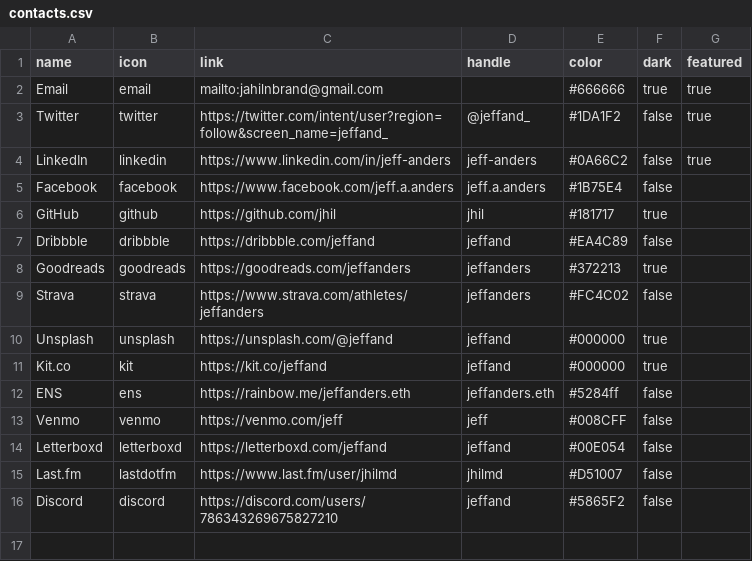
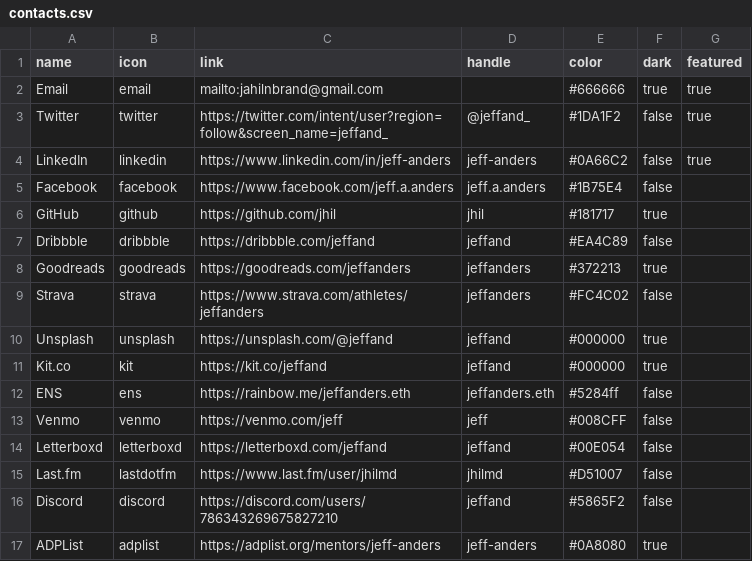
Before and after one commit to jhil/jeffanders-2022, a CSV file: _data/contacts.csv, drawn as a sheet.

```diff
--- a/_data/contacts.csv
+++ b/_data/contacts.csv
@@ -16 +16,2 @@ Last.fm,lastdotfm,https://www.last.fm/user/jhilmd,jhilmd,#D51007,false
 Discord,discord,https://discord.com/users/786343269675827210,jeffand,#5865F2,false
+ADPList,adplist,https://adplist.org/mentors/jeff-anders,jeff-anders,#0A8080,true
```
Also changed, not shown: 17 other files.
